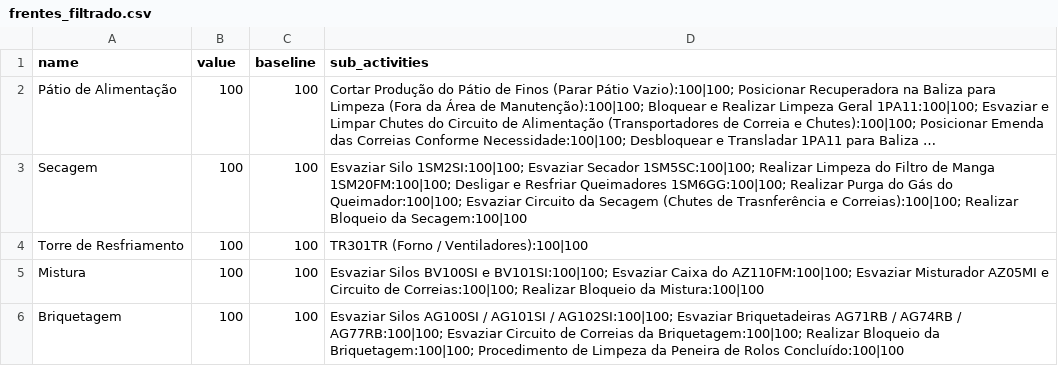
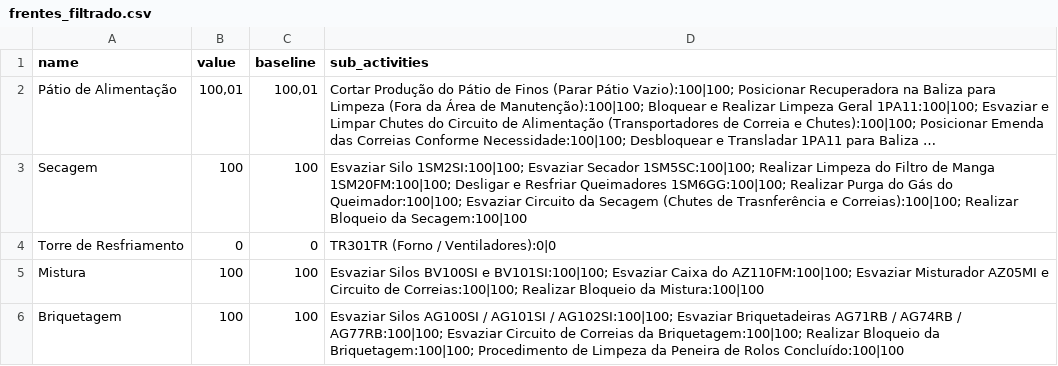
Before and after one commit to Lucas-dev98/Evolu-oParadaFria3, a CSV file: data/csv/frentes_filtrado.csv, drawn as a sheet; only a part is shown; long unchanged cells end in …; the diff covers the shown part only; the diff names each change by its address in the sheet, - before the commit and + after, or states it on an @@ line.

```diff
--- a/data/csv/frentes_filtrado.csv
+++ b/data/csv/frentes_filtrado.csv
-B2 (value): 100
+B2 (value): 100,01
-C2 (baseline): 100
+C2 (baseline): 100,01
-B4 (value): 100
+B4 (value): 0
-C4 (baseline): 100
+C4 (baseline): 0
-D4 (sub_activities): TR301TR (Forno / Ventiladores):100|100
+D4 (sub_activities): TR301TR (Forno / Ventiladores):0|0
```
Also changed, not shown: 2 added rows, 1 removed row and 66 edited cells elsewhere in this file, data/csv/frentes_filtrado_corrigido.csv, data/csv/manutencao.csv, 10 other files.
